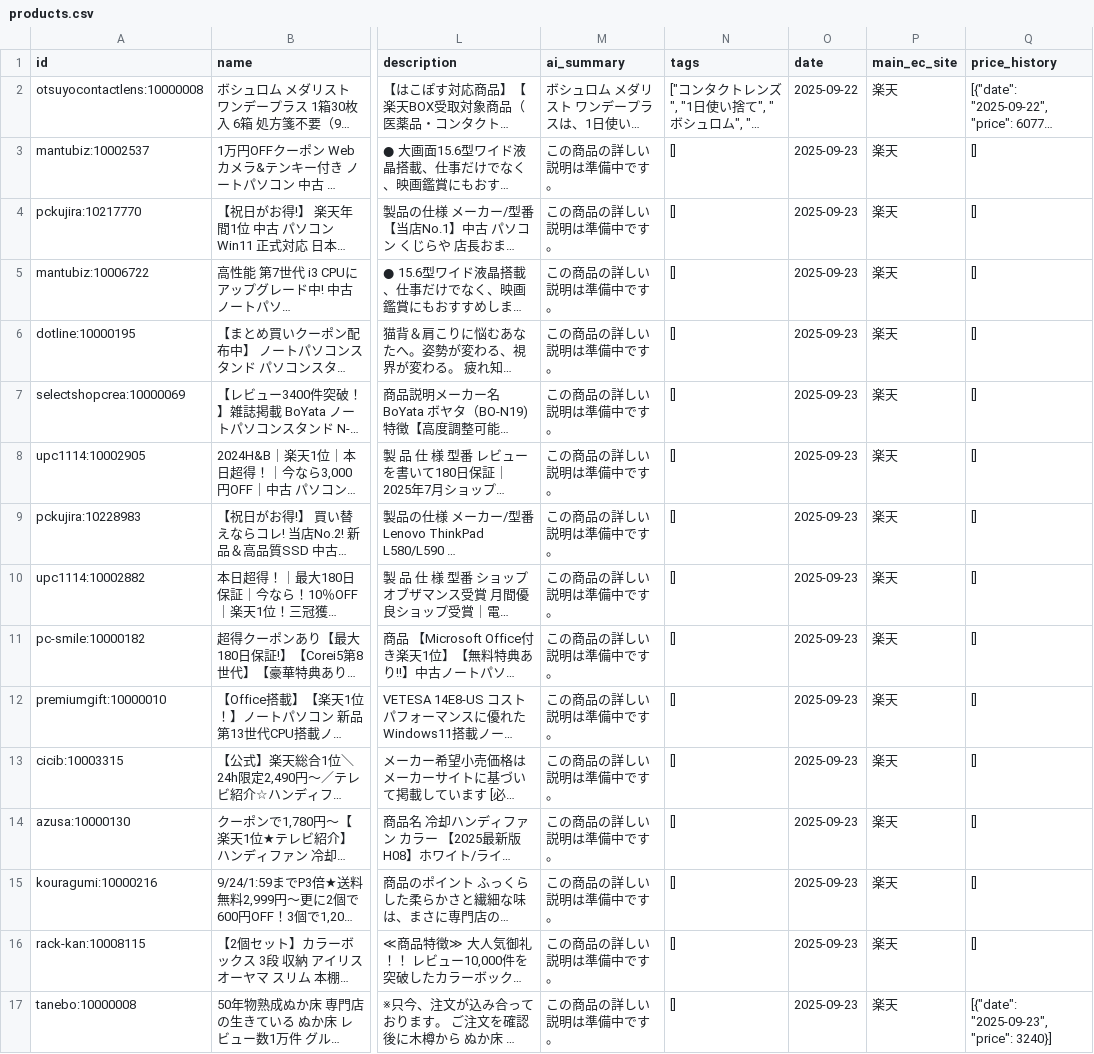
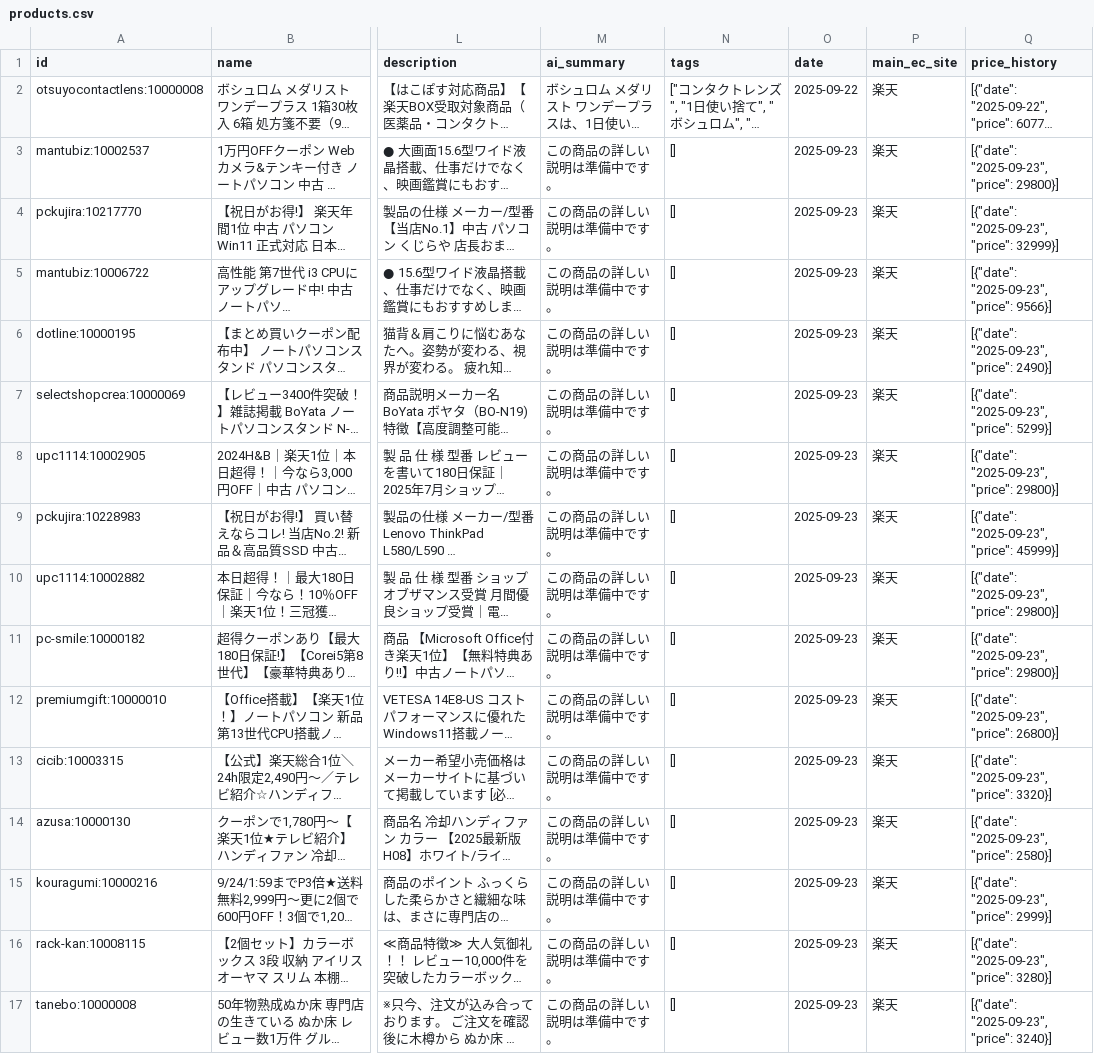
Before and after one commit to w41w41-beep/kaidoki-navi, a CSV file: products.csv, drawn as a sheet; only a part is shown, gaps mark what is left out; long unchanged cells end in …; the diff covers the shown part only; the diff names each change by its address in the sheet, - before the commit and + after, or states it on an @@ line.

```diff
--- a/products.csv
+++ b/products.csv
-Q3 (price_history): []
+Q3 (price_history): [{"date": "2025-09-23", "price": 29800}]
-Q4 (price_history): []
+Q4 (price_history): [{"date": "2025-09-23", "price": 32999}]
-Q5 (price_history): []
+Q5 (price_history): [{"date": "2025-09-23", "price": 9566}]
-Q6 (price_history): []
+Q6 (price_history): [{"date": "2025-09-23", "price": 2490}]
-Q7 (price_history): []
+Q7 (price_history): [{"date": "2025-09-23", "price": 5299}]
-Q8 (price_history): []
+Q8 (price_history): [{"date": "2025-09-23", "price": 29800}]
-Q9 (price_history): []
+Q9 (price_history): [{"date": "2025-09-23", "price": 45999}]
-Q10:Q11 (price_history): []
+Q10:Q11 (price_history): [{"date": "2025-09-23", "price": 29800}]
-Q12 (price_history): []
+Q12 (price_history): [{"date": "2025-09-23", "price": 26800}]
-Q13 (price_history): []
+Q13 (price_history): [{"date": "2025-09-23", "price": 3320}]
-Q14 (price_history): []
+Q14 (price_history): [{"date": "2025-09-23", "price": 2580}]
-Q15 (price_history): []
+Q15 (price_history): [{"date": "2025-09-23", "price": 2999}]
-Q16 (price_history): []
+Q16 (price_history): [{"date": "2025-09-23", "price": 3280}]
```
Also changed, not shown: 28 edited cells elsewhere in this file.
